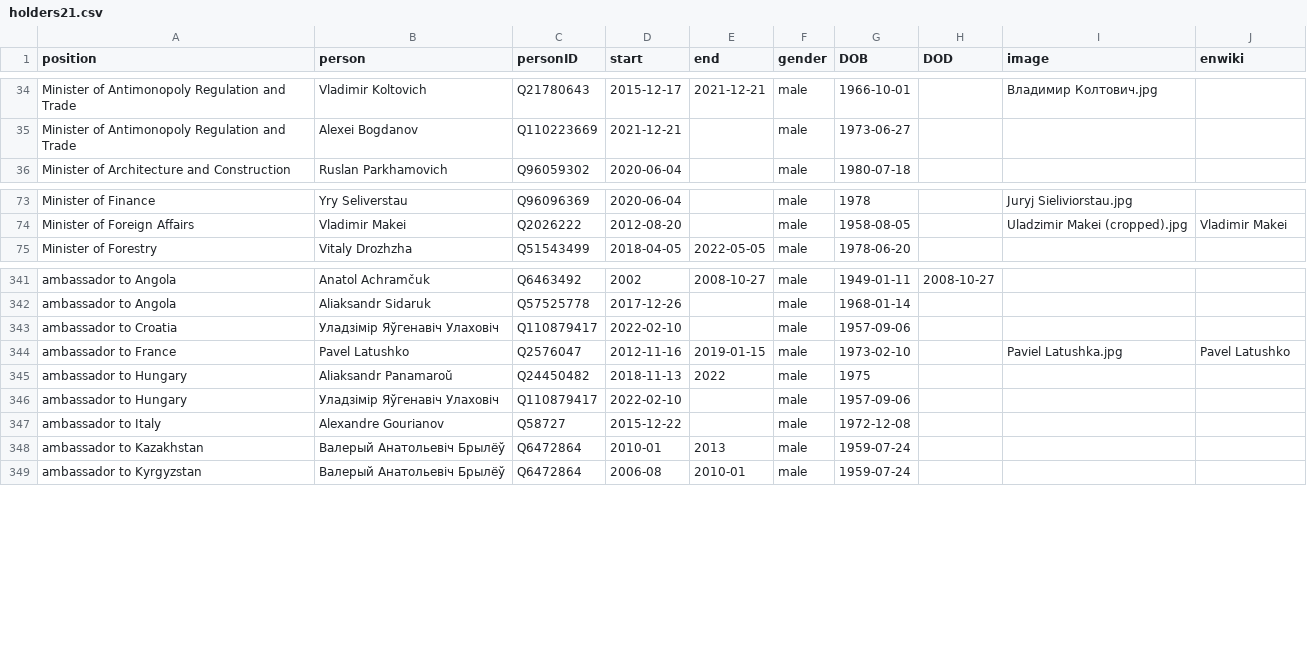
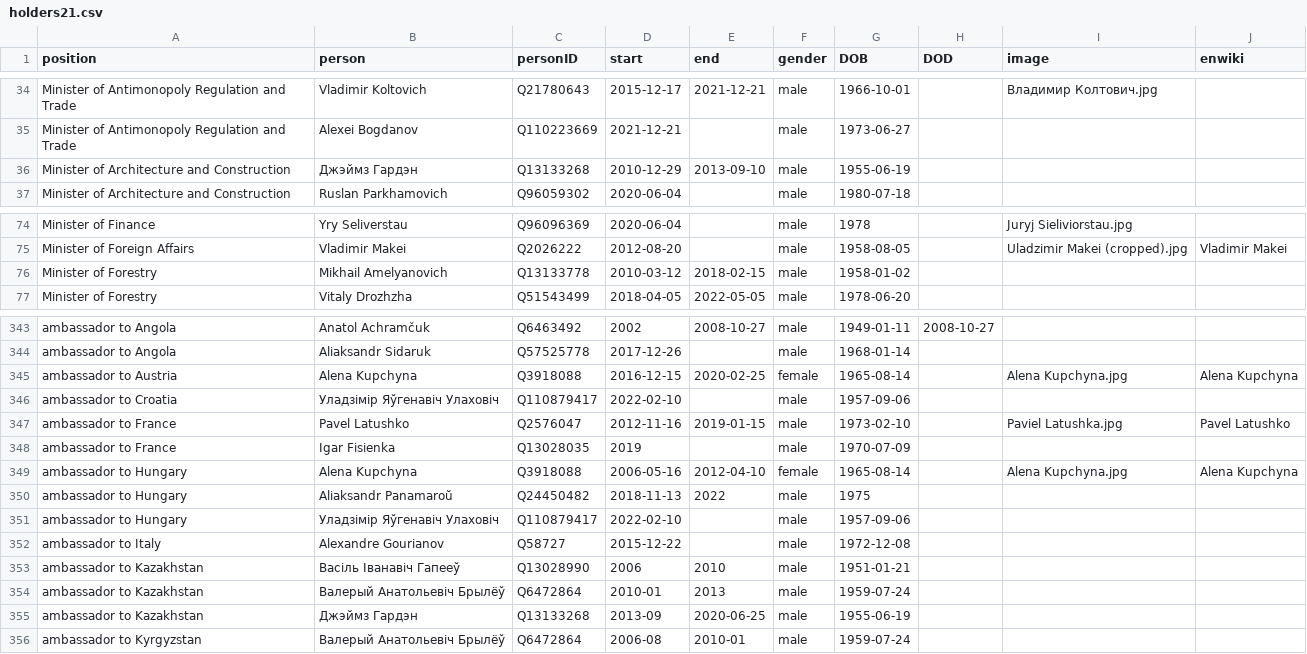
Before and after one commit to every-politician-scrapers/belarus-ministers, a CSV file: html/holders21.csv, drawn as a sheet; only a part is shown, gaps mark what is left out; the diff names each change by its address in the sheet, - before the commit and + after, or states it on an @@ line.

```diff
--- a/html/holders21.csv
+++ b/html/holders21.csv
+row 36: Minister of Architecture and Construction | Джэймз Гардэн | Q13133268 | 2010-12-29 | 2013-09-10 | male | 1955-06-19
+row 76: Minister of Forestry | Mikhail Amelyanovich | Q13133778 | 2010-03-12 | 2018-02-15 | male | 1958-01-02
+row 345: ambassador to Austria | Alena Kupchyna | Q3918088 | 2016-12-15 | 2020-02-25 | female | 1965-08-14 |  | Alena Kupchyna.jpg | Alena Kupchyna
+row 348: ambassador to France | Igar Fisienka | Q13028035 | 2019 |  | male | 1970-07-09
+row 349: ambassador to Hungary | Alena Kupchyna | Q3918088 | 2006-05-16 | 2012-04-10 | female | 1965-08-14 |  | Alena Kupchyna.jpg | Alena Kupchyna
+row 353: ambassador to Kazakhstan | Васіль Іванавіч Гапееў | Q13028990 | 2006 | 2010 | male | 1951-01-21
+row 355: ambassador to Kazakhstan | Джэймз Гардэн | Q13133268 | 2013-09 | 2020-06-25 | male | 1955-06-19
```
Also changed, not shown: 1 other file.
